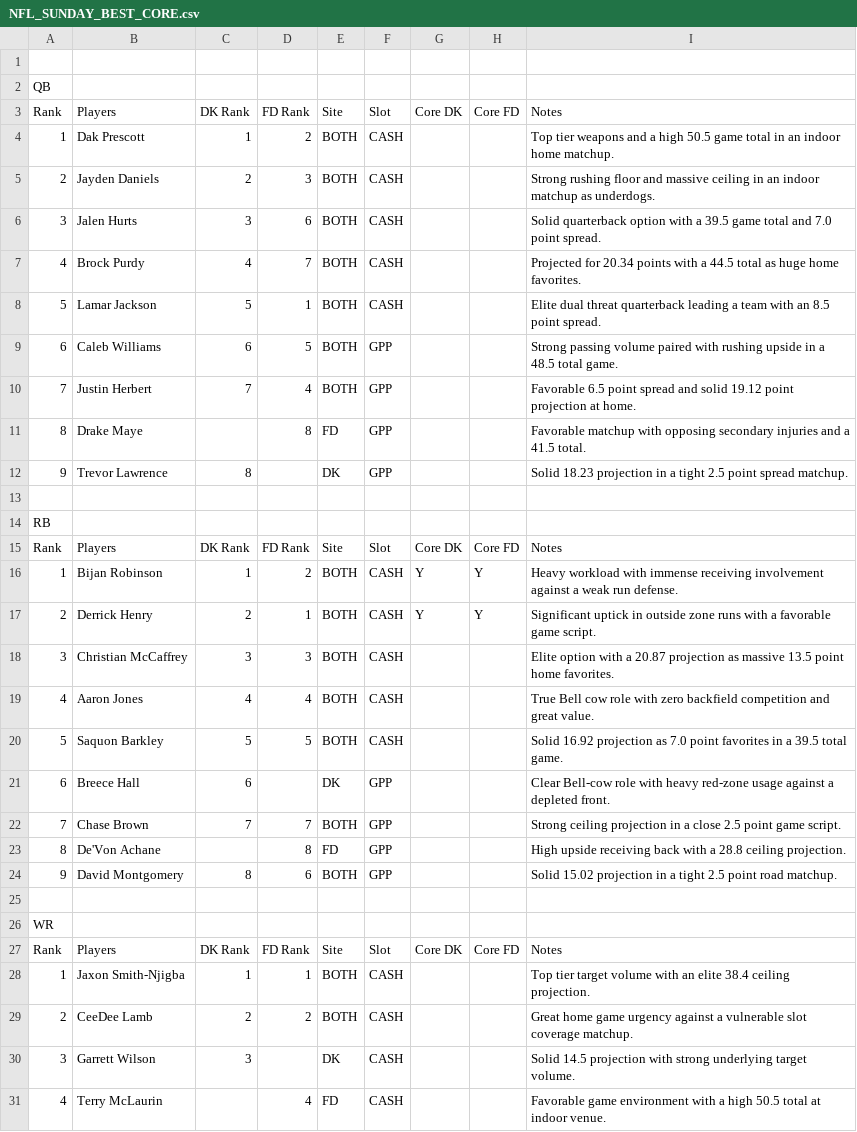
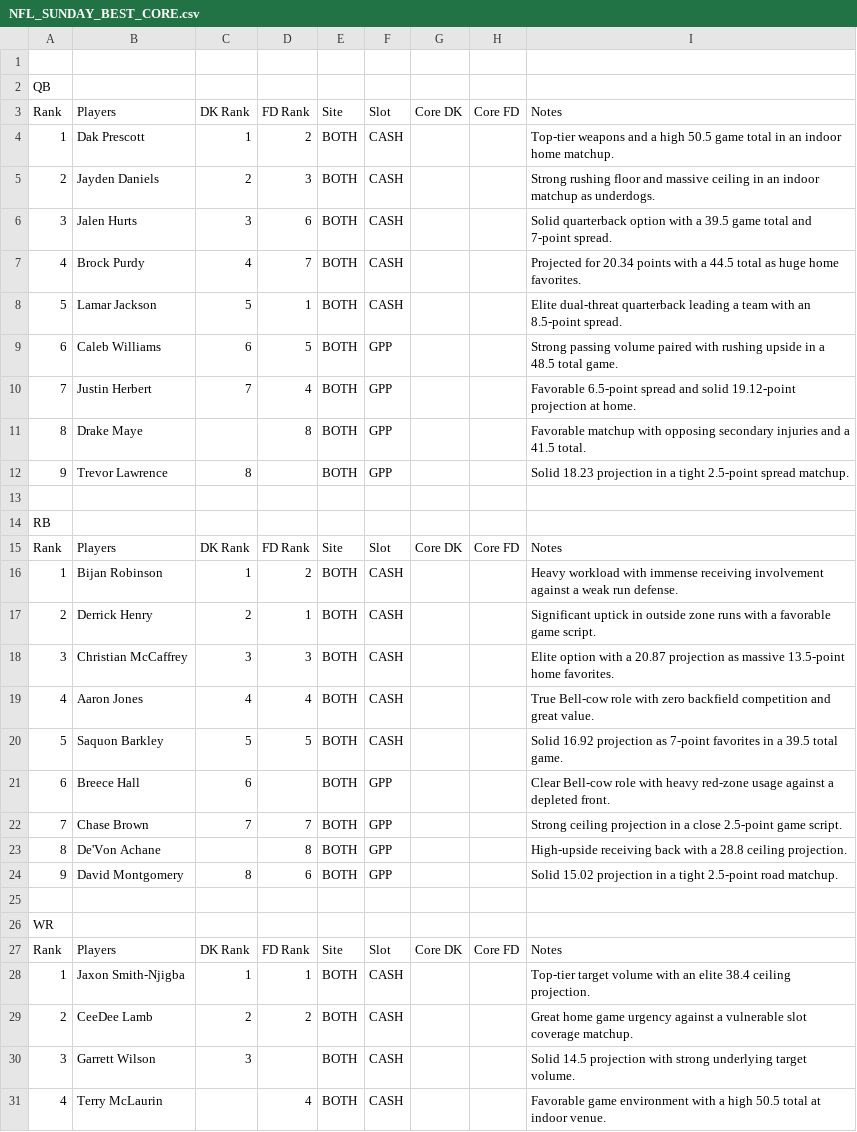
Before and after one commit to chrisgimino/nflcoreplays, a CSV file: NFL_SUNDAY_BEST_CORE.csv, drawn as a sheet; only a part is shown; the diff covers the shown part only.

Commit message:
Update NFL_SUNDAY_BEST_CORE.csv - 2026-09-19 10:32

```diff
--- a/NFL_SUNDAY_BEST_CORE.csv
+++ b/NFL_SUNDAY_BEST_CORE.csv
@@ -3,11 +3,11 @@ QB,,,,,,,,
 Rank,Players,DK Rank,FD Rank,Site,Slot,Core DK,Core FD,Notes
-1,Dak Prescott,1,2,BOTH,CASH,,,Top tier weapons and a high 50.5 game total in an indoor home matchup.
+1,Dak Prescott,1,2,BOTH,CASH,,,Top-tier weapons and a high 50.5 game total in an indoor home matchup.
 2,Jayden Daniels,2,3,BOTH,CASH,,,Strong rushing floor and massive ceiling in an indoor matchup as underdogs.
-3,Jalen Hurts,3,6,BOTH,CASH,,,Solid quarterback option with a 39.5 game total and 7.0 point spread.
+3,Jalen Hurts,3,6,BOTH,CASH,,,Solid quarterback option with a 39.5 game total and 7-point spread.
 4,Brock Purdy,4,7,BOTH,CASH,,,Projected for 20.34 points with a 44.5 total as huge home favorites.
-5,Lamar Jackson,5,1,BOTH,CASH,,,Elite dual threat quarterback leading a team with an 8.5 point spread.
+5,Lamar Jackson,5,1,BOTH,CASH,,,Elite dual-threat quarterback leading a team with an 8.5-point spread.
 6,Caleb Williams,6,5,BOTH,GPP,,,Strong passing volume paired with rushing upside in a 48.5 total game.
-7,Justin Herbert,7,4,BOTH,GPP,,,Favorable 6.5 point spread and solid 19.12 point projection at home.
-8,Drake Maye,,8,FD,GPP,,,Favorable matchup with opposing secondary injuries and a 41.5 total.
-9,Trevor Lawrence,8,,DK,GPP,,,Solid 18.23 projection in a tight 2.5 point spread matchup.
+7,Justin Herbert,7,4,BOTH,GPP,,,Favorable 6.5-point spread and solid 19.12-point projection at home.
+8,Drake Maye,,8,BOTH,GPP,,,Favorable matchup with opposing secondary injuries and a 41.5 total.
+9,Trevor Lawrence,8,,BOTH,GPP,,,Solid 18.23 projection in a tight 2.5-point spread matchup.
 ,,,,,,,,
@@ -15,11 +15,11 @@ RB,,,,,,,,
 Rank,Players,DK Rank,FD Rank,Site,Slot,Core DK,Core FD,Notes
-1,Bijan Robinson,1,2,BOTH,CASH,Y,Y,Heavy workload with immense receiving involvement against a weak run defense.
-2,Derrick Henry,2,1,BOTH,CASH,Y,Y,Significant uptick in outside zone runs with a favorable game script.
-3,Christian McCaffrey,3,3,BOTH,CASH,,,Elite option with a 20.87 projection as massive 13.5 point home favorites.
-4,Aaron Jones,4,4,BOTH,CASH,,,True Bell cow role with zero backfield competition and great value.
-5,Saquon Barkley,5,5,BOTH,CASH,,,Solid 16.92 projection as 7.0 point favorites in a 39.5 total game.
-6,Breece Hall,6,,DK,GPP,,,Clear Bell-cow role with heavy red-zone usage against a depleted front.
-7,Chase Brown,7,7,BOTH,GPP,,,Strong ceiling projection in a close 2.5 point game script.
-8,De'Von Achane,,8,FD,GPP,,,High upside receiving back with a 28.8 ceiling projection.
-9,David Montgomery,8,6,BOTH,GPP,,,Solid 15.02 projection in a tight 2.5 point road matchup.
+1,Bijan Robinson,1,2,BOTH,CASH,,,Heavy workload with immense receiving involvement against a weak run defense.
+2,Derrick Henry,2,1,BOTH,CASH,,,Significant uptick in outside zone runs with a favorable game script.
+3,Christian McCaffrey,3,3,BOTH,CASH,,,Elite option with a 20.87 projection as massive 13.5-point home favorites.
+4,Aaron Jones,4,4,BOTH,CASH,,,True Bell-cow role with zero backfield competition and great value.
+5,Saquon Barkley,5,5,BOTH,CASH,,,Solid 16.92 projection as 7-point favorites in a 39.5 total game.
+6,Breece Hall,6,,BOTH,GPP,,,Clear Bell-cow role with heavy red-zone usage against a depleted front.
+7,Chase Brown,7,7,BOTH,GPP,,,Strong ceiling projection in a close 2.5-point game script.
+8,De'Von Achane,,8,BOTH,GPP,,,High-upside receiving back with a 28.8 ceiling projection.
+9,David Montgomery,8,6,BOTH,GPP,,,Solid 15.02 projection in a tight 2.5-point road matchup.
 ,,,,,,,,
@@ -27,5 +27,5 @@ WR,,,,,,,,
 Rank,Players,DK Rank,FD Rank,Site,Slot,Core DK,Core FD,Notes
-1,Jaxon Smith-Njigba,1,1,BOTH,CASH,,,Top tier target volume with an elite 38.4 ceiling projection.
+1,Jaxon Smith-Njigba,1,1,BOTH,CASH,,,Top-tier target volume with an elite 38.4 ceiling projection.
 2,CeeDee Lamb,2,2,BOTH,CASH,,,Great home game urgency against a vulnerable slot coverage matchup.
-3,Garrett Wilson,3,,DK,CASH,,,Solid 14.5 projection with strong underlying target volume.
-4,Terry McLaurin,,4,FD,CASH,,,Favorable game environment with a high 50.5 total at indoor venue.
+3,Garrett Wilson,3,,BOTH,CASH,,,Solid 14.5 projection with strong underlying target volume.
+4,Terry McLaurin,,4,BOTH,CASH,,,Favorable game environment with a high 50.5 total at indoor venue.
```
Also changed, not shown: 10 edited cells elsewhere in this file.
